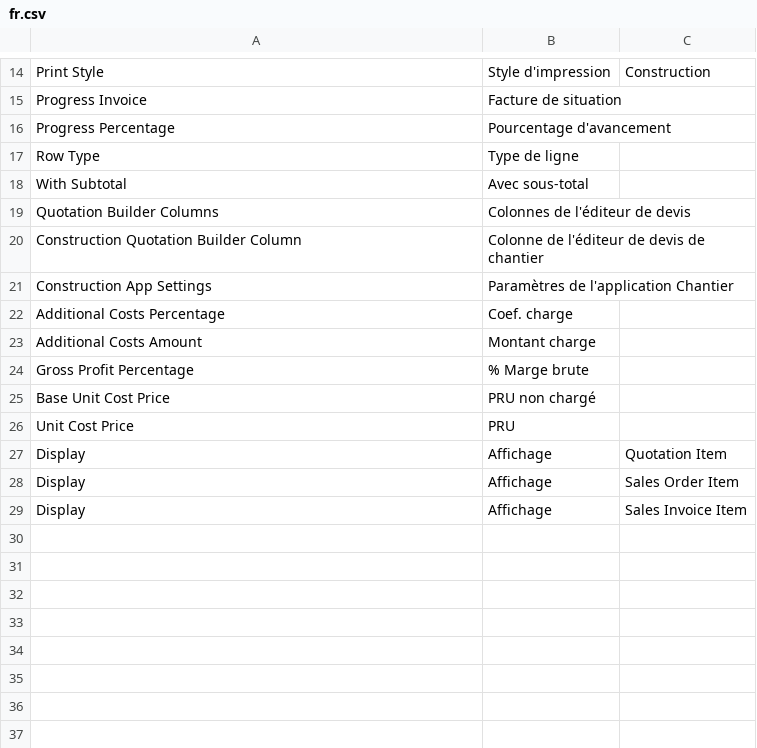
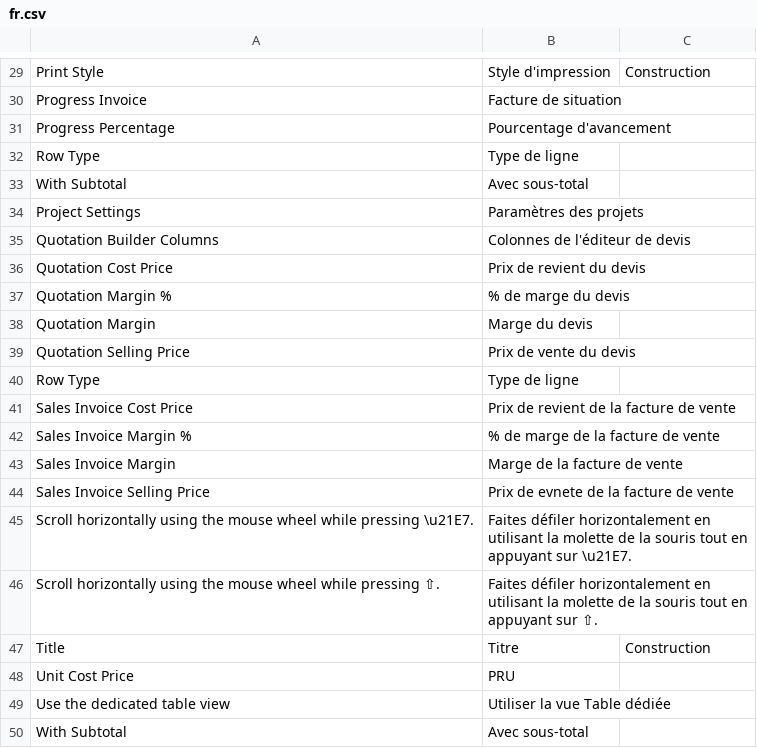
Before and after one commit to Tim-jn/ioi-child-table, a CSV file: construction/translations/fr.csv, drawn as a sheet; only a part is shown, gaps mark what is left out; the diff covers the shown part only.

Commit message:
chore: french translations

```diff
--- a/construction/translations/fr.csv
+++ b/construction/translations/fr.csv
@@ -18,12 +33,18 @@ Row Type,Type de ligne,
 With Subtotal,Avec sous-total,
+Project Settings,Paramètres des projets,
 Quotation Builder Columns,Colonnes de l'éditeur de devis,
-Construction Quotation Builder Column,Colonne de l'éditeur de devis de chantier,
-Construction App Settings,Paramètres de l'application Chantier,
-Additional Costs Percentage,Coef. charge,
-Additional Costs Amount,Montant charge,
-Gross Profit Percentage,% Marge brute,
-Base Unit Cost Price,PRU non chargé,
+Quotation Cost Price,Prix de revient du devis,
+Quotation Margin %,% de marge du devis,
+Quotation Margin,Marge du devis,
+Quotation Selling Price,Prix de vente du devis,
+Row Type,Type de ligne,
+Sales Invoice Cost Price,Prix de revient de la facture de vente,
+Sales Invoice Margin %,% de marge de la facture de vente,
+Sales Invoice Margin,Marge de la facture de vente,
+Sales Invoice Selling Price,Prix de evnete de la facture de vente,
+Scroll horizontally using the mouse wheel while pressing \u21E7.,Faites défiler horizontalement en utilisant la molette de la souris tout en appuyant sur \u21E7.,
+Scroll horizontally using the mouse wheel while pressing ⇧.,Faites défiler horizontalement en utilisant la molette de la souris tout en appuyant sur ⇧.,
+Title,Titre,Construction
 Unit Cost Price,PRU,
-Display,Affichage,Quotation Item
-Display,Affichage,Sales Order Item
-Display,Affichage,Sales Invoice Item
+Use the dedicated table view,Utiliser la vue Table dédiée,
+With Subtotal,Avec sous-total,
```
Also changed, not shown: 6 added rows elsewhere in this file.
